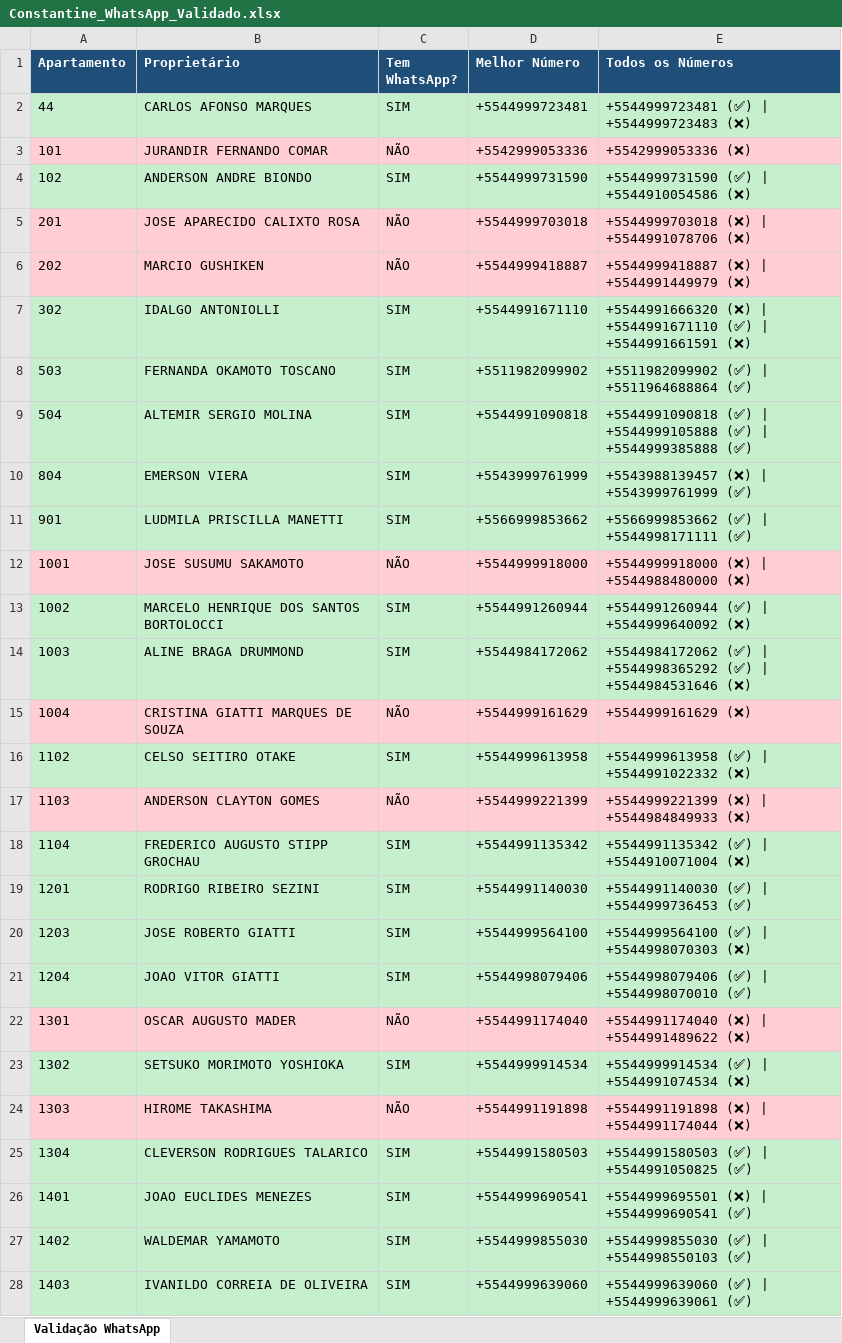
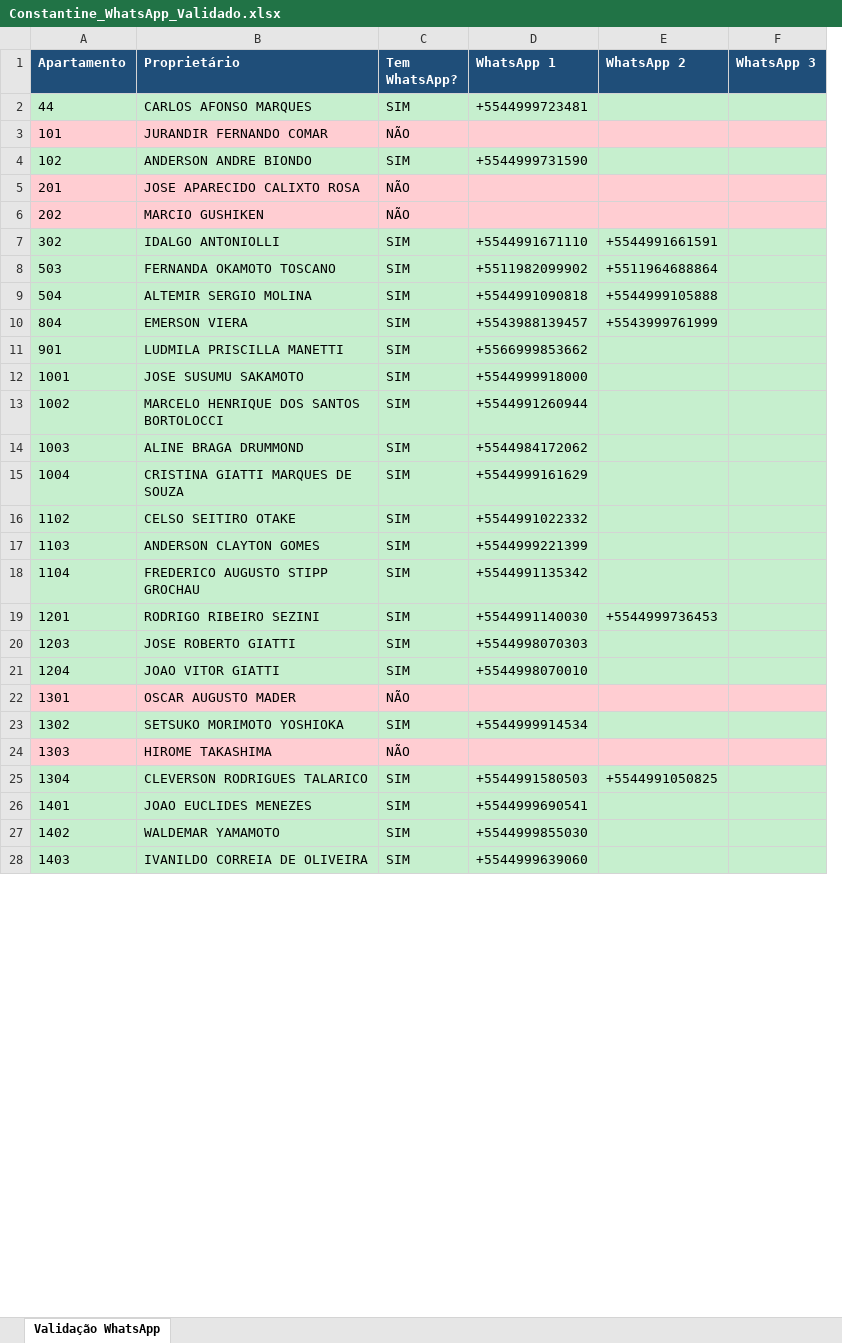
Before and after one commit to sodoskinicolas/imoveis-maringa, an Excel workbook: Constantine_WhatsApp_Validado.xlsx, sheet Validação WhatsApp, drawn as a sheet; only a part is shown; values as stored, in another font and other column widths than the file's, no borders; removed rows and columns are numbered as before the commit, all else as after; the diff covers the shown part only; the diff names each change by its address in the sheet, - before the commit and + after, or states it on an @@ line.

```diff
--- a/Constantine_WhatsApp_Validado.xlsx (sheet Validação WhatsApp)
+++ b/Constantine_WhatsApp_Validado.xlsx (sheet Validação WhatsApp)
-column E (Todos os Números), rows 2-28: +5544999723481 (✅) | +5544999723483 (❌) | +5542999053336 (❌) | +5544999731590 (✅) | +5544910054586 (❌) | +5544999703018 (❌) | +5544991078706 (❌) | +5544999418887 (❌) | +5544991449979 (❌) | +5544991666320 (❌) | +5544991671110 (✅) | +5544991661591 (❌) | +5511982099902 (✅) | +5511964688864 (✅) | +5544991090818 (✅) | +5544999105888 (✅) | +5544999385888 (✅) | +5543988139457 (❌) | +5543999761999 (✅) | +5566999853662 (✅) | +5544998171111 (✅) | +5544999918000 (❌) | +5544988480000 (❌) | +5544991260944 (✅) | +5544999640092 (❌) | +5544984172062 (✅) | +5544998365292 (✅) | +5544984531646 (❌) | +5544999161629 (❌) | +5544999613958 (✅) | +5544991022332 (❌) | +5544999221399 (❌) | +5544984849933 (❌) | +5544991135342 (✅) | +5544910071004 (❌) | +5544991140030 (✅) | +5544999736453 (✅) | +5544999564100 (✅) | +5544998070303 (❌) | +5544998079406 (✅) | +5544998070010 (✅) | +5544991174040 (❌) | +5544991489622 (❌) | +5544999914534 (✅) | +5544991074534 (❌) | +5544991191898 (❌) | +5544991174044 (❌) | +5544991580503 (✅) | +5544991050825 (✅) | +5544999695501 (❌) | +5544999690541 (✅) | +5544999855030 (✅) | +5544998550103 (✅) | +5544999639060 (✅) | +5544999639061 (✅)
+column E (WhatsApp 2), rows 7-25: +5544991661591 | +5511964688864 | +5544999105888 | +5543999761999 |  |  |  |  |  |  |  |  | +5544999736453 |  |  |  |  |  | +5544991050825
+column F (WhatsApp 3), empty
-D1: Melhor Número
+D1: WhatsApp 1
-D3 (WhatsApp 1): +5542999053336
+D3 (WhatsApp 1): (empty)
-D5 (WhatsApp 1): +5544999703018
+D5 (WhatsApp 1): (empty)
-D6 (WhatsApp 1): +5544999418887
+D6 (WhatsApp 1): (empty)
-D10 (WhatsApp 1): +5543999761999
+D10 (WhatsApp 1): +5543988139457
-A12:D12 fill: #FFCDD2
+A12:D12 fill: #C6EFCE
-C12 (Tem WhatsApp?): NÃO
+C12 (Tem WhatsApp?): SIM
-A15:D15 fill: #FFCDD2
+A15:D15 fill: #C6EFCE
-C15 (Tem WhatsApp?): NÃO
+C15 (Tem WhatsApp?): SIM
-D16 (WhatsApp 1): +5544999613958
+D16 (WhatsApp 1): +5544991022332
-A17:D17 fill: #FFCDD2
+A17:D17 fill: #C6EFCE
-C17 (Tem WhatsApp?): NÃO
+C17 (Tem WhatsApp?): SIM
-D20 (WhatsApp 1): +5544999564100
+D20 (WhatsApp 1): +5544998070303
-D21 (WhatsApp 1): +5544998079406
+D21 (WhatsApp 1): +5544998070010
-D22 (WhatsApp 1): +5544991174040
+D22 (WhatsApp 1): (empty)
-D24 (WhatsApp 1): +5544991191898
+D24 (WhatsApp 1): (empty)
```
Also changed, not shown: 22 edited cells and cell formats elsewhere in this sheet, 12 other files.
